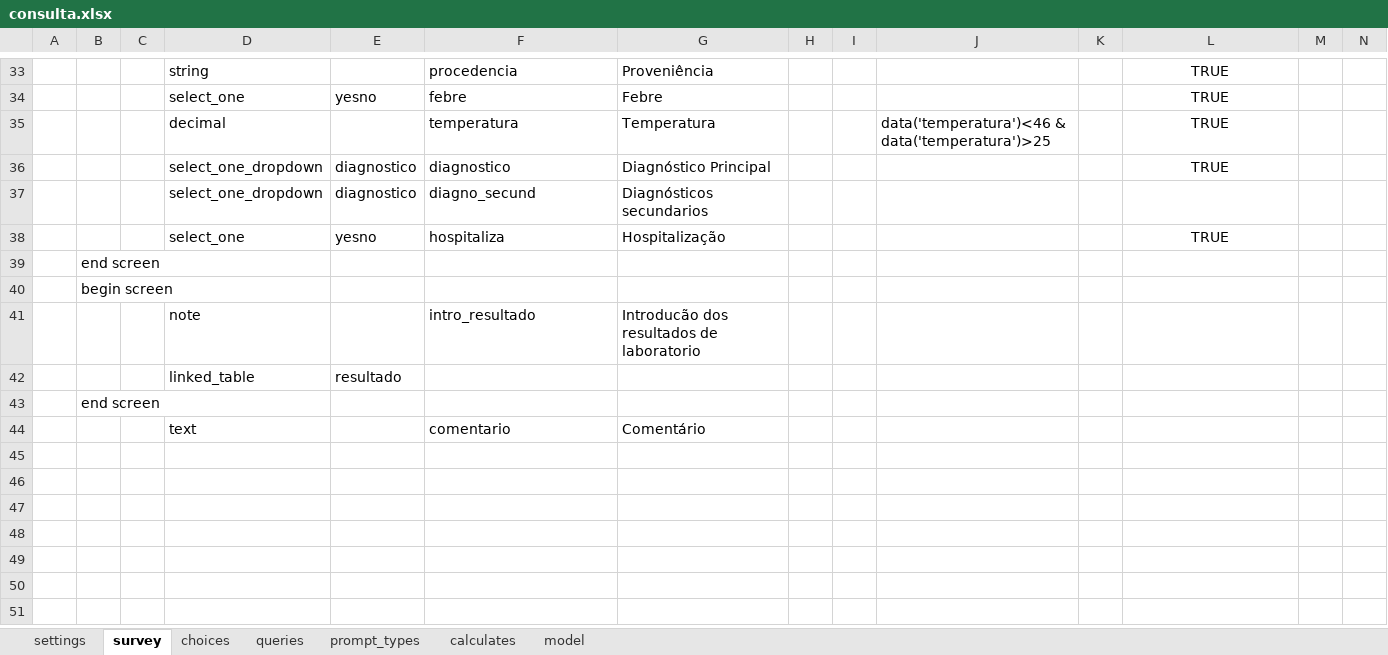
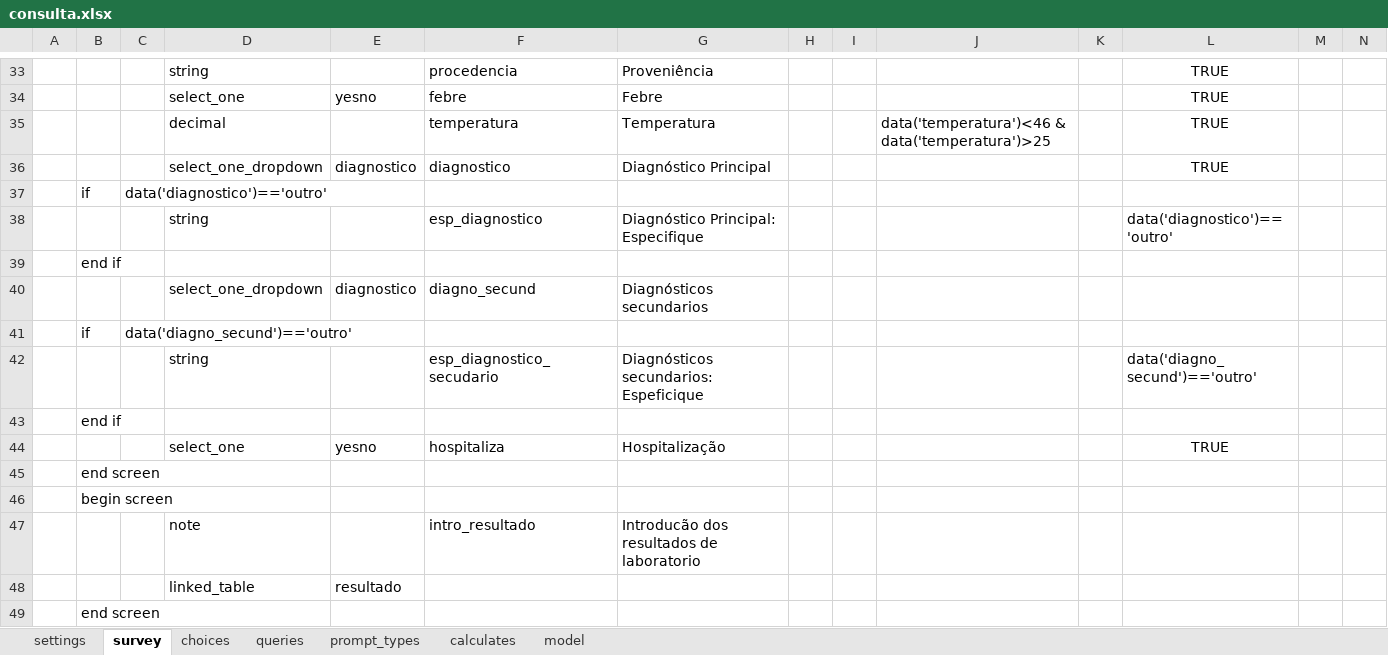
Before and after one commit to lemurdk/app-designer, an Excel workbook: app/config/tables/sentinela/forms/consulta/consulta.xlsx, sheet survey, drawn as a sheet; only a part is shown, gaps mark what is left out; the shorter side is filled out with more unchanged rows; values as stored, in another font and other column widths than the file's, no borders; rows hold the shown columns only; the diff names each change by its address in the sheet, - before the commit and + after, or states it on an @@ line.

```diff
--- a/app/config/tables/sentinela/forms/consulta/consulta.xlsx (sheet survey)
+++ b/app/config/tables/sentinela/forms/consulta/consulta.xlsx (sheet survey)
+row 37:  | if | data('diagnostico')=='outro'
+row 38:  |  |  | string |  | esp_diagnostico | Diagnóstico Principal: Especifique |  |  |  |  | data('diagnostico')=='outro'
+row 39:  | end if
+row 41:  | if | data('diagno_secund')=='outro'
+row 42:  |  |  | string |  | esp_diagnostico_secudario | Diagnósticos secundarios: Espeficique |  |  |  |  | data('diagno_secund')=='outro'
+row 43:  | end if
```
Also changed, not shown: sheet model, sheet choices, app/config/tables/resultado/forms/resultado/resultado.xlsx, app/config/tables/sentinela/forms/sentinela/sentinela.xlsx, 4 other files.
